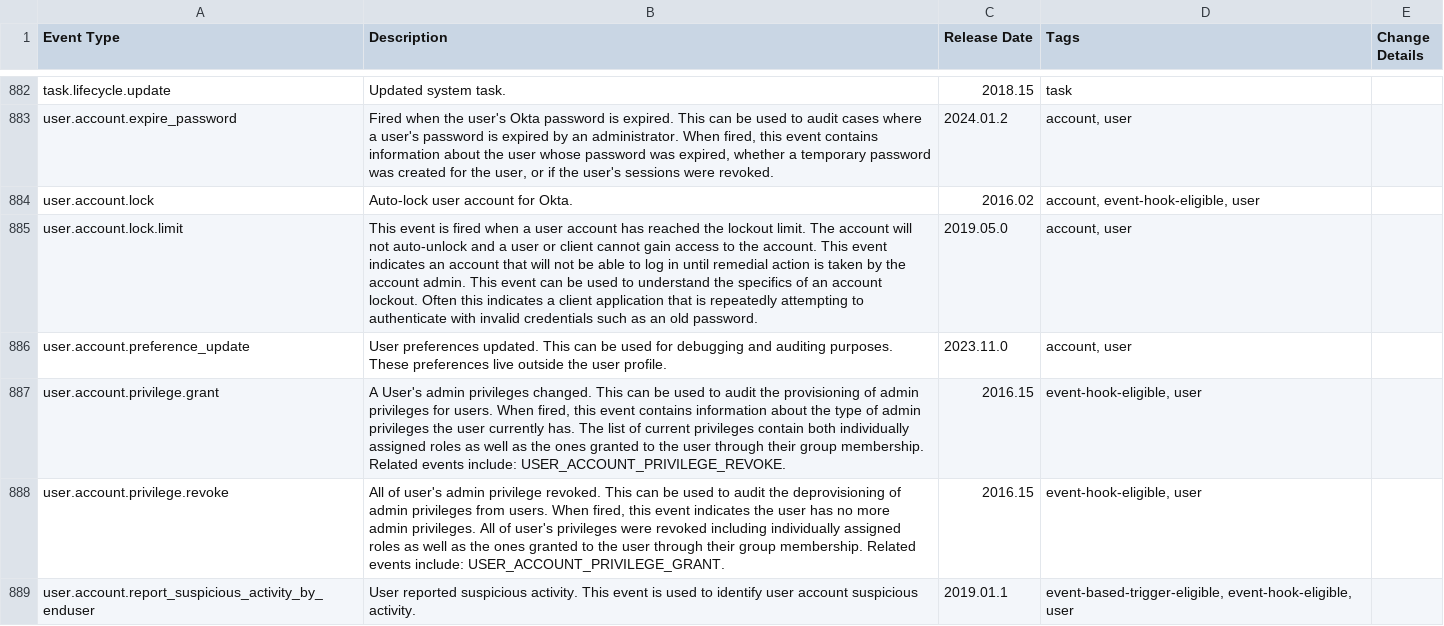
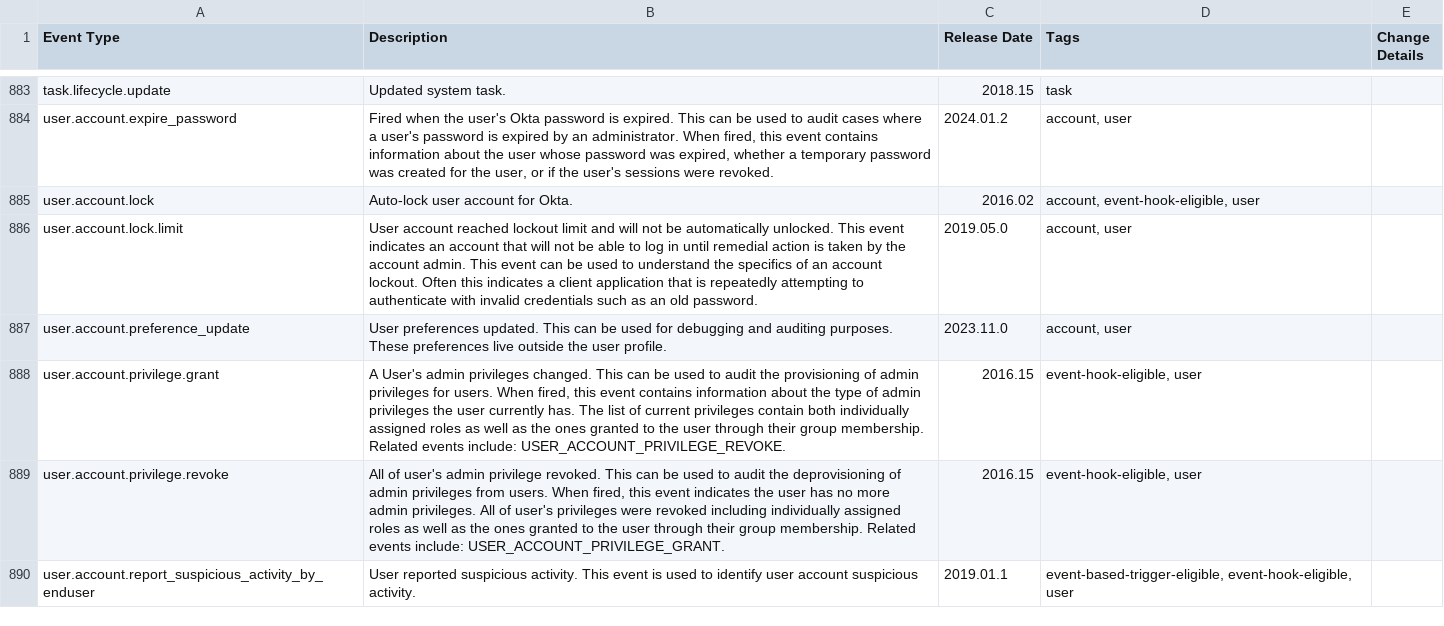
Before and after one commit to okta/okta-developer-docs, a CSV file: packages/@okta/vuepress-site/.vuepress/public/docs/okta-event-types.csv, drawn as a sheet; only a part is shown, gaps mark what is left out; the diff covers the shown part only.

Commit message:
Updated event types catalogue and api errors page

```diff
--- a/packages/@okta/vuepress-site/.vuepress/public/docs/okta-event-types.csv
+++ b/packages/@okta/vuepress-site/.vuepress/public/docs/okta-event-types.csv
@@ -884,3 +885,3 @@ Event Type,Description,Release Date,Tags, Change Details
 "user.account.lock","Auto-lock user account for Okta.","2016.02","account, event-hook-eligible, user",""
-"user.account.lock.limit","This event is fired when a user account has reached the lockout limit. The account will not auto-unlock and a user or client cannot gain access to the account. This event indicates an account that will not be able to log in until remedial action is taken by the account admin. This event can be used to understand the specifics of an account lockout. Often this indicates a client application that is repeatedly attempting to authenticate with invalid credentials such as an old password.","2019.05.0","account, user",""
+"user.account.lock.limit","User account reached lockout limit and will not be automatically unlocked. This event indicates an account that will not be able to log in until remedial action is taken by the account admin. This event can be used to understand the specifics of an account lockout. Often this indicates a client application that is repeatedly attempting to authenticate with invalid credentials such as an old password.","2019.05.0","account, user",""
 "user.account.preference_update","User preferences updated. This can be used for debugging and auditing purposes. These preferences live outside the user profile.","2023.11.0","account, user",""
```
Also changed, not shown: 1 added row and 3 edited cells elsewhere in this file, 3 other files.
